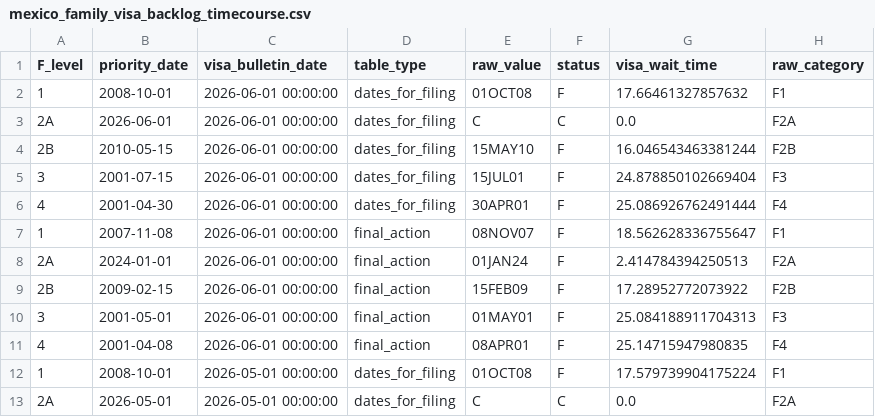
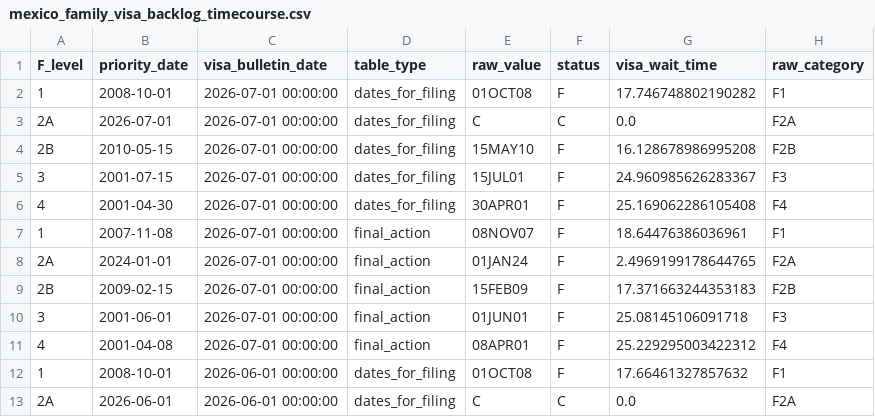
Before and after one commit to UACJ-MIAAD/VisaPredictAI, a CSV file: data/raw/mexico_family_visa_backlog_timecourse.csv, drawn as a sheet; only a part is shown; the shorter side is filled out with more unchanged rows; the diff names each change by its address in the sheet, - before the commit and + after, or states it on an @@ line.

```diff
--- a/data/raw/mexico_family_visa_backlog_timecourse.csv
+++ b/data/raw/mexico_family_visa_backlog_timecourse.csv
+row 2: 1 | 2008-10-01 | 2026-07-01 00:00:00 | dates_for_filing | 01OCT08 | F | 17.746748802190282 | F1
+row 3: 2A | 2026-07-01 | 2026-07-01 00:00:00 | dates_for_filing | C | C | 0.0 | F2A
+row 4: 2B | 2010-05-15 | 2026-07-01 00:00:00 | dates_for_filing | 15MAY10 | F | 16.128678986995208 | F2B
+row 5: 3 | 2001-07-15 | 2026-07-01 00:00:00 | dates_for_filing | 15JUL01 | F | 24.960985626283367 | F3
+row 6: 4 | 2001-04-30 | 2026-07-01 00:00:00 | dates_for_filing | 30APR01 | F | 25.169062286105408 | F4
+row 7: 1 | 2007-11-08 | 2026-07-01 00:00:00 | final_action | 08NOV07 | F | 18.64476386036961 | F1
+row 8: 2A | 2024-01-01 | 2026-07-01 00:00:00 | final_action | 01JAN24 | F | 2.4969199178644765 | F2A
+row 9: 2B | 2009-02-15 | 2026-07-01 00:00:00 | final_action | 15FEB09 | F | 17.371663244353183 | F2B
+row 10: 3 | 2001-06-01 | 2026-07-01 00:00:00 | final_action | 01JUN01 | F | 25.08145106091718 | F3
+row 11: 4 | 2001-04-08 | 2026-07-01 00:00:00 | final_action | 08APR01 | F | 25.229295003422312 | F4
```
Also changed, not shown: data/raw/china_visa_backlog_timecourse.csv, data/raw/india_visa_backlog_timecourse.csv, 9 other files.
